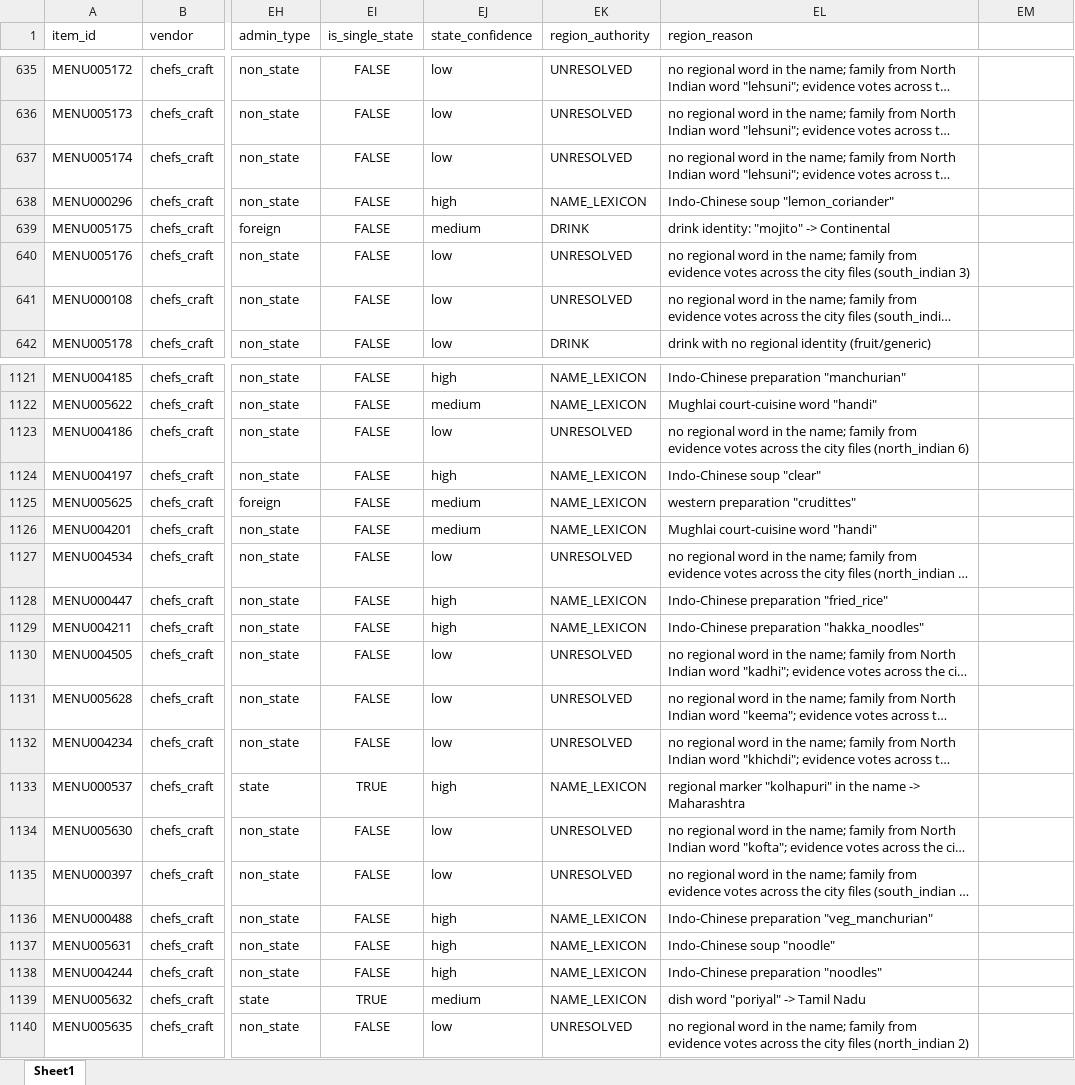
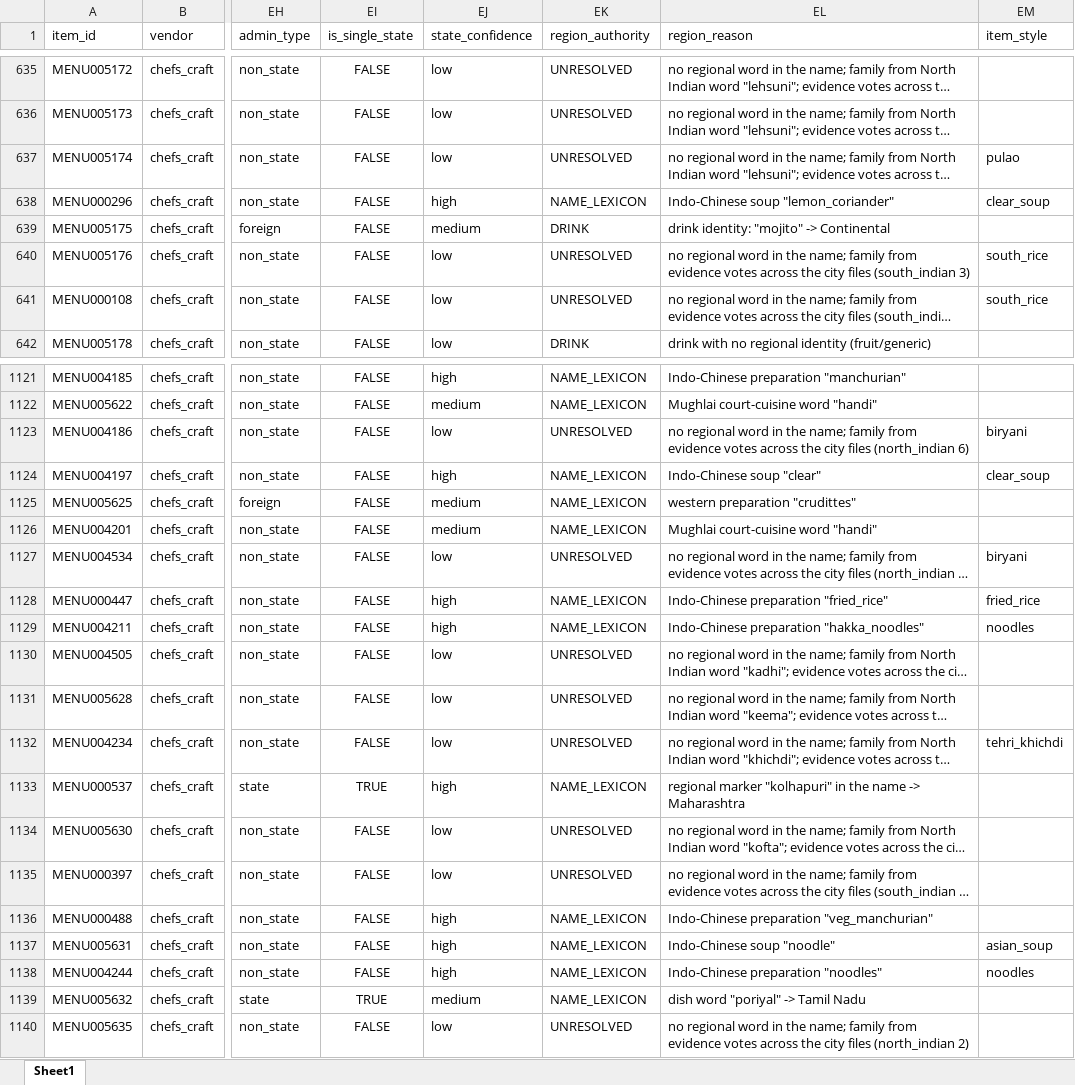
Before and after one commit to darshancmpawar/Menu_Engineering_App, an Excel workbook: ikigai_masala-main/data/raw/city_items/ncr.xlsx, sheet Sheet1, drawn as a sheet; only a part is shown, gaps mark what is left out; long unchanged cells end in …; values as stored, in another font and other column widths than the file's, no borders; the diff covers the shown part only; the diff names each change by its address in the sheet, - before the commit and + after, or states it on an @@ line.

```diff
--- a/ikigai_masala-main/data/raw/city_items/ncr.xlsx (sheet Sheet1)
+++ b/ikigai_masala-main/data/raw/city_items/ncr.xlsx (sheet Sheet1)
-EM1: (empty)
+EM1: item_style
-EM637 (item_style): (empty)
+EM637 (item_style): pulao
-EM638 (item_style): (empty)
+EM638 (item_style): clear_soup
-EM640:EM641 (item_style): (empty)
+EM640:EM641 (item_style): south_rice
-EM1123 (item_style): (empty)
+EM1123 (item_style): biryani
-EM1124 (item_style): (empty)
+EM1124 (item_style): clear_soup
-EM1127 (item_style): (empty)
+EM1127 (item_style): biryani
-EM1128 (item_style): (empty)
+EM1128 (item_style): fried_rice
-EM1129 (item_style): (empty)
+EM1129 (item_style): noodles
-EM1132 (item_style): (empty)
+EM1132 (item_style): tehri_khichdi
-EM1137 (item_style): (empty)
+EM1137 (item_style): asian_soup
-EM1138 (item_style): (empty)
+EM1138 (item_style): noodles
```
Also changed, not shown: 101 edited cells elsewhere in this sheet, ikigai_masala-main/data/raw/city_items/chennai.xlsx, ikigai_masala-main/data/raw/city_items/pune.xlsx, 4 other files.
